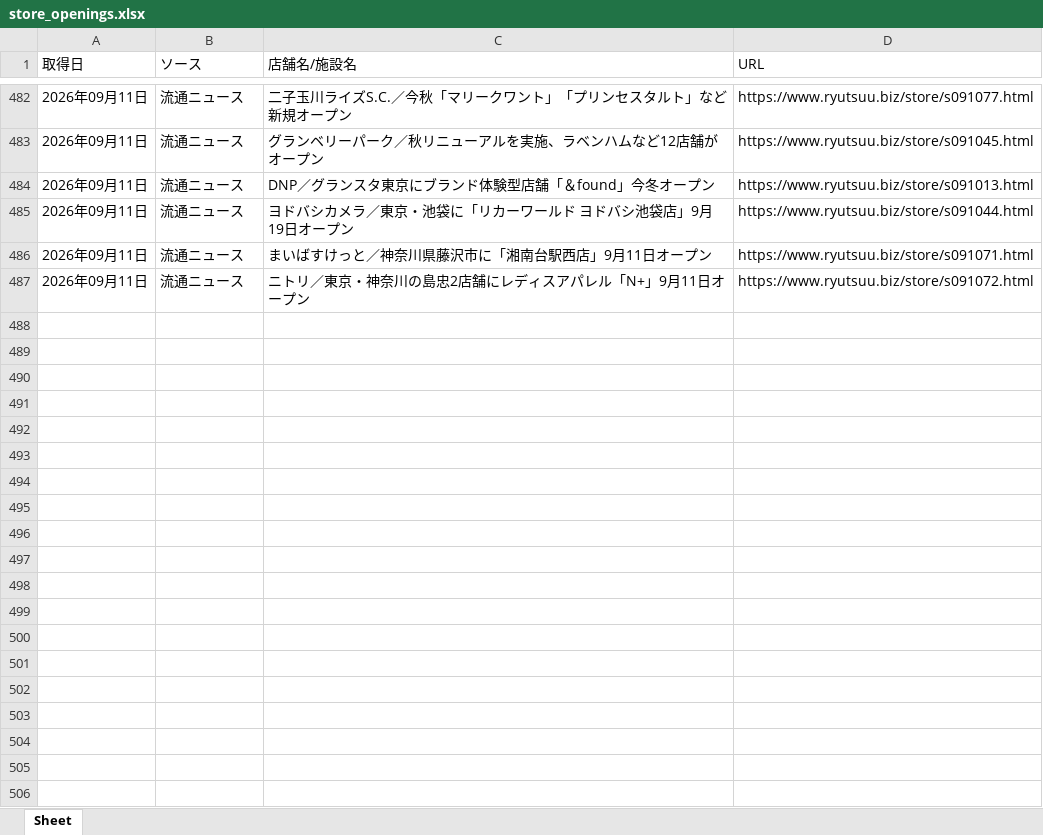
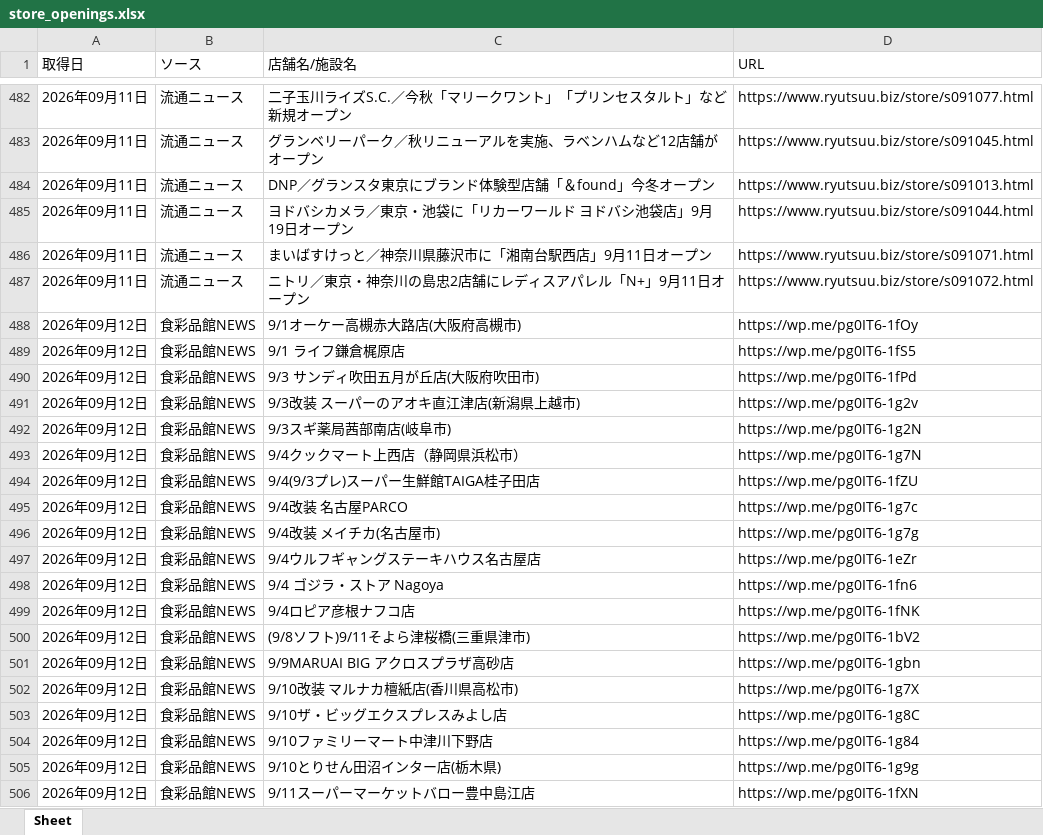
Before and after one commit to yujichan1-hub/newshop_collector, an Excel workbook: data/store_openings.xlsx, sheet Sheet, drawn as a sheet; only a part is shown, gaps mark what is left out; values as stored, in another font and other column widths than the file's, no borders; the diff covers the shown part only; the diff names each change by its address in the sheet, - before the commit and + after, or states it on an @@ line.

```diff
--- a/data/store_openings.xlsx (sheet Sheet)
+++ b/data/store_openings.xlsx (sheet Sheet)
+row 488: 2026年09月12日 | 食彩品館NEWS | 9/1オーケー高槻赤大路店(大阪府高槻市) | https://wp.me/pg0IT6-1fOy
+row 489: 2026年09月12日 | 食彩品館NEWS | 9/1 ライフ鎌倉梶原店 | https://wp.me/pg0IT6-1fS5
+row 490: 2026年09月12日 | 食彩品館NEWS | 9/3 サンディ吹田五月が丘店(大阪府吹田市) | https://wp.me/pg0IT6-1fPd
+row 491: 2026年09月12日 | 食彩品館NEWS | 9/3改装 スーパーのアオキ直江津店(新潟県上越市) | https://wp.me/pg0IT6-1g2v
+row 492: 2026年09月12日 | 食彩品館NEWS | 9/3スギ薬局茜部南店(岐阜市) | https://wp.me/pg0IT6-1g2N
+row 493: 2026年09月12日 | 食彩品館NEWS | 9/4クックマート上西店（静岡県浜松市） | https://wp.me/pg0IT6-1g7N
+row 494: 2026年09月12日 | 食彩品館NEWS | 9/4(9/3プレ)スーパー生鮮館TAIGA桂子田店 | https://wp.me/pg0IT6-1fZU
+row 495: 2026年09月12日 | 食彩品館NEWS | 9/4改装 名古屋PARCO | https://wp.me/pg0IT6-1g7c
+row 496: 2026年09月12日 | 食彩品館NEWS | 9/4改装 メイチカ(名古屋市) | https://wp.me/pg0IT6-1g7g
+row 497: 2026年09月12日 | 食彩品館NEWS | 9/4ウルフギャングステーキハウス名古屋店 | https://wp.me/pg0IT6-1eZr
+row 498: 2026年09月12日 | 食彩品館NEWS | 9/4 ゴジラ・ストア Nagoya | https://wp.me/pg0IT6-1fn6
+row 499: 2026年09月12日 | 食彩品館NEWS | 9/4ロピア彦根ナフコ店 | https://wp.me/pg0IT6-1fNK
+row 500: 2026年09月12日 | 食彩品館NEWS | (9/8ソフト)9/11そよら津桜橋(三重県津市) | https://wp.me/pg0IT6-1bV2
+row 501: 2026年09月12日 | 食彩品館NEWS | 9/9MARUAI BIG アクロスプラザ高砂店 | https://wp.me/pg0IT6-1gbn
+row 502: 2026年09月12日 | 食彩品館NEWS | 9/10改装 マルナカ檀紙店(香川県高松市) | https://wp.me/pg0IT6-1g7X
+row 503: 2026年09月12日 | 食彩品館NEWS | 9/10ザ・ビッグエクスプレスみよし店 | https://wp.me/pg0IT6-1g8C
+row 504: 2026年09月12日 | 食彩品館NEWS | 9/10ファミリーマート中津川下野店 | https://wp.me/pg0IT6-1g84
+row 505: 2026年09月12日 | 食彩品館NEWS | 9/10とりせん田沼インター店(栃木県) | https://wp.me/pg0IT6-1g9g
+row 506: 2026年09月12日 | 食彩品館NEWS | 9/11スーパーマーケットバロー豊中島江店 | https://wp.me/pg0IT6-1fXN
```
Also changed, not shown: 70 added rows elsewhere in this sheet, 1 other file.
